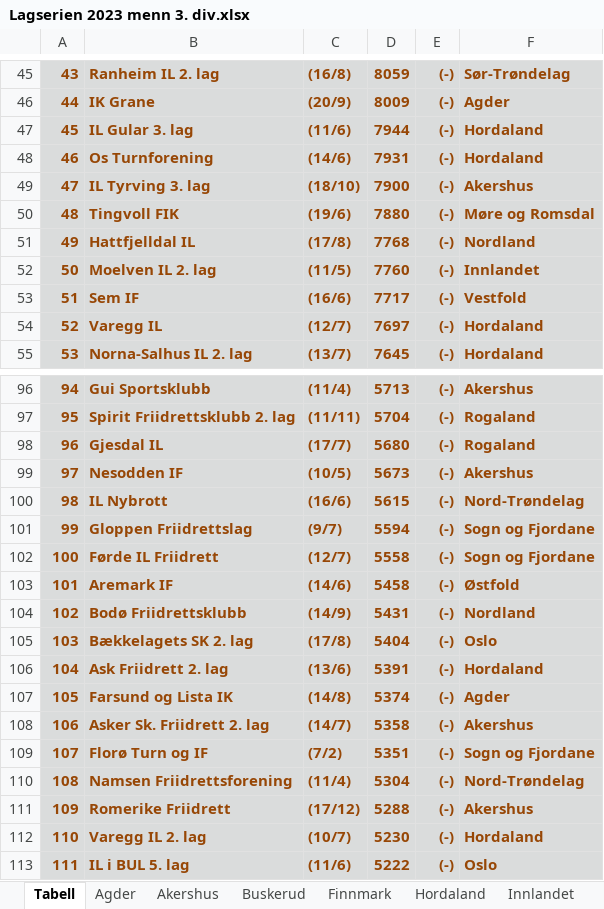
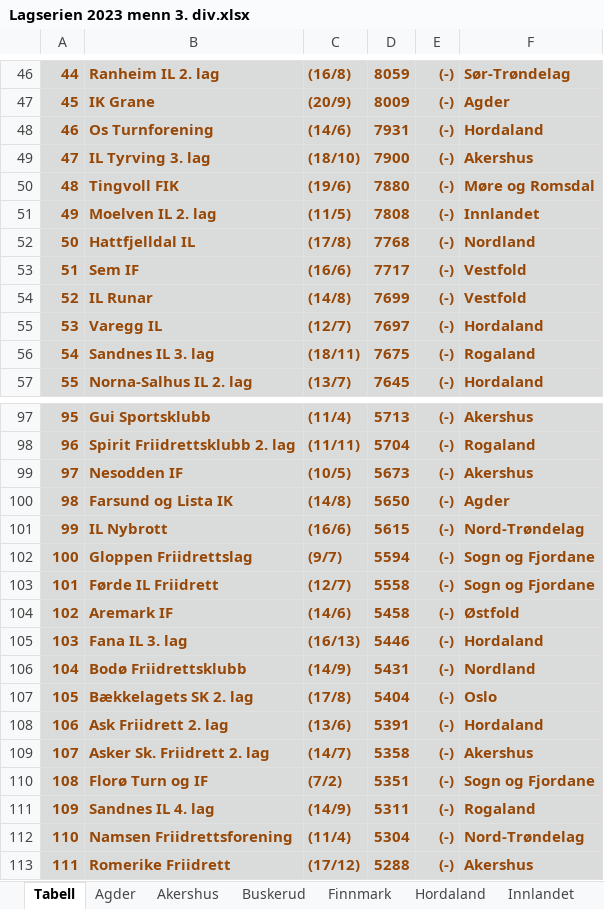
Before and after one commit to perellef/Seriekalkulator-Friidrett, an Excel workbook: output/Lagserien 2023 menn 3. div.xlsx, sheet Tabell, drawn as a sheet; only a part is shown, gaps mark what is left out; the shorter side is filled out with more unchanged rows; values as stored, in another font and other column widths than the file's, no borders; removed rows and columns are numbered as before the commit, all else as after; the diff covers the shown part only; the diff names each change by its address in the sheet, - before the commit and + after, or states it on an @@ line.

```diff
--- a/output/Lagserien 2023 menn 3. div.xlsx (sheet Tabell)
+++ b/output/Lagserien 2023 menn 3. div.xlsx (sheet Tabell)
@@ column A renumbered from row 6 down @@
-row 47: 45 | IL Gular 3. lag | (11/6) | 7944 | (-) | Hordaland
+row 51: 49 | Moelven IL 2. lag | (11/5) | 7808 | (-) | Innlandet
-row 52: 50 | Moelven IL 2. lag | (11/5) | 7760 | (-) | Innlandet
+row 54: 52 | IL Runar | (14/8) | 7699 | (-) | Vestfold
+row 56: 54 | Sandnes IL 3. lag | (18/11) | 7675 | (-) | Rogaland
-row 98: 96 | Gjesdal IL | (17/7) | 5680 | (-) | Rogaland
+row 100: 98 | Farsund og Lista IK | (14/8) | 5650 | (-) | Agder
+row 105: 103 | Fana IL 3. lag | (16/13) | 5446 | (-) | Hordaland
-row 107: 105 | Farsund og Lista IK | (14/8) | 5374 | (-) | Agder
+row 111: 109 | Sandnes IL 4. lag | (14/9) | 5311 | (-) | Rogaland
```
Also changed, not shown: 8 added rows, 7 removed rows and 1 edited cell elsewhere in this sheet, sheet Rogaland, sheet Hordaland, sheet Troms, sheet Agder, sheet Innlandet, sheet Nordland, 9 more sheets, output/Lagserien 2023 1-2. div.xlsx, output/Lagserien 2023 kvinner 3. div.xlsx, 2 other files.
